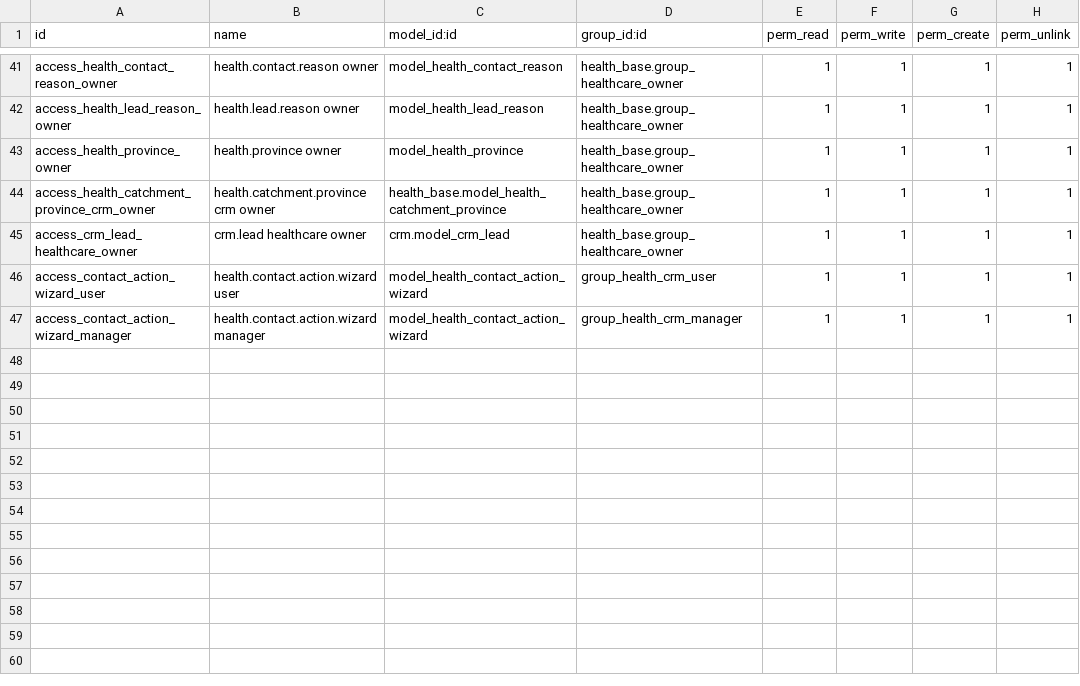
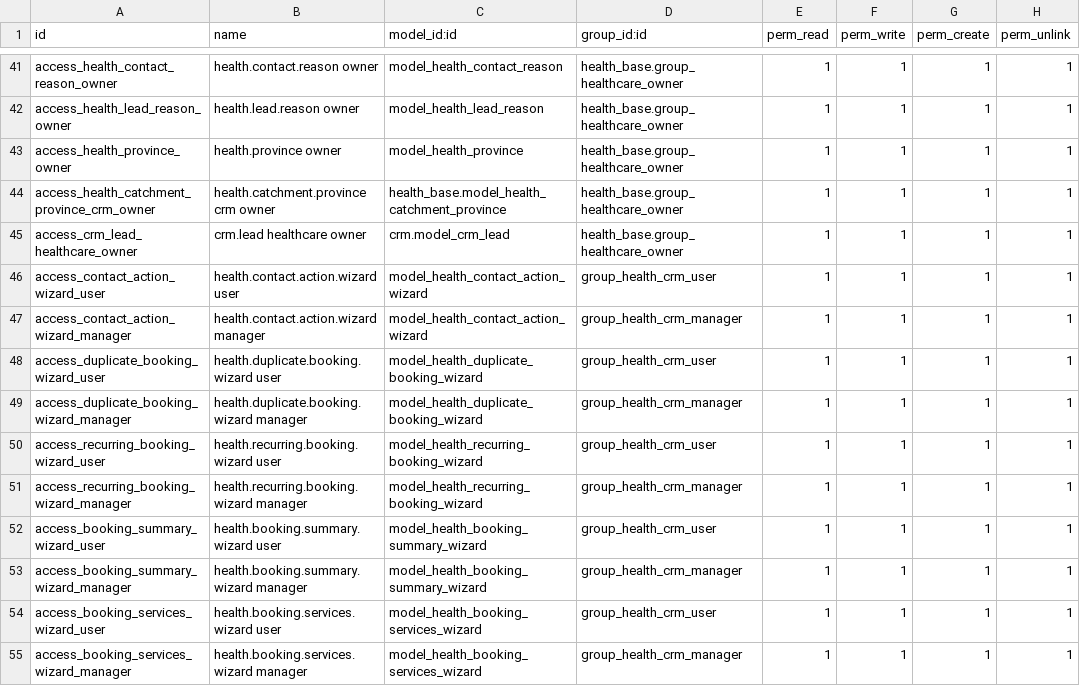
Before and after one commit to biztinct/health, a CSV file: addons/health_crm/security/ir.model.access.csv, drawn as a sheet; only a part is shown, gaps mark what is left out; the diff names each change by its address in the sheet, - before the commit and + after, or states it on an @@ line.

Commit message:
feat: Implement healthcare role migration and booking wizards
- Added post-migration script to migrate healthcare_role data to access_role flags and boolean qualifiers in hr_employee and res_users.
- Created BookingServicesWizard for adding services and assignments to bookings, including steps for service selection and staff assignment.
- Developed views for BookingServicesWizard to enhance user experience with step indicators and service details.
- Introduced BookingSummaryWizard to summarize created bookings and provide options for adding services or viewing bookings.
- Implemented DuplicateBookingWizard to facilitate the duplication of existing bookings with customizable date and time.
- Added RecurringBookingWizard to manage recurring bookings with flexible scheduling options and service requirements.
- Enhanced views for RecurringBookingWizard to include step indicators and detailed service and scheduling options.
- Integrated package selection into BookingServicesWizard to allow users to select prepaid packages during service assignment.

```diff
--- a/addons/health_crm/security/ir.model.access.csv
+++ b/addons/health_crm/security/ir.model.access.csv
+row 48: access_duplicate_booking_wizard_user | health.duplicate.booking.wizard user | model_health_duplicate_booking_wizard | group_health_crm_user | 1 | 1 | 1 | 1
+row 49: access_duplicate_booking_wizard_manager | health.duplicate.booking.wizard manager | model_health_duplicate_booking_wizard | group_health_crm_manager | 1 | 1 | 1 | 1
+row 50: access_recurring_booking_wizard_user | health.recurring.booking.wizard user | model_health_recurring_booking_wizard | group_health_crm_user | 1 | 1 | 1 | 1
+row 51: access_recurring_booking_wizard_manager | health.recurring.booking.wizard manager | model_health_recurring_booking_wizard | group_health_crm_manager | 1 | 1 | 1 | 1
+row 52: access_booking_summary_wizard_user | health.booking.summary.wizard user | model_health_booking_summary_wizard | group_health_crm_user | 1 | 1 | 1 | 1
+row 53: access_booking_summary_wizard_manager | health.booking.summary.wizard manager | model_health_booking_summary_wizard | group_health_crm_manager | 1 | 1 | 1 | 1
+row 54: access_booking_services_wizard_user | health.booking.services.wizard user | model_health_booking_services_wizard | group_health_crm_user | 1 | 1 | 1 | 1
+row 55: access_booking_services_wizard_manager | health.booking.services.wizard manager | model_health_booking_services_wizard | group_health_crm_manager | 1 | 1 | 1 | 1
```
Also changed, not shown: 55 other files.
